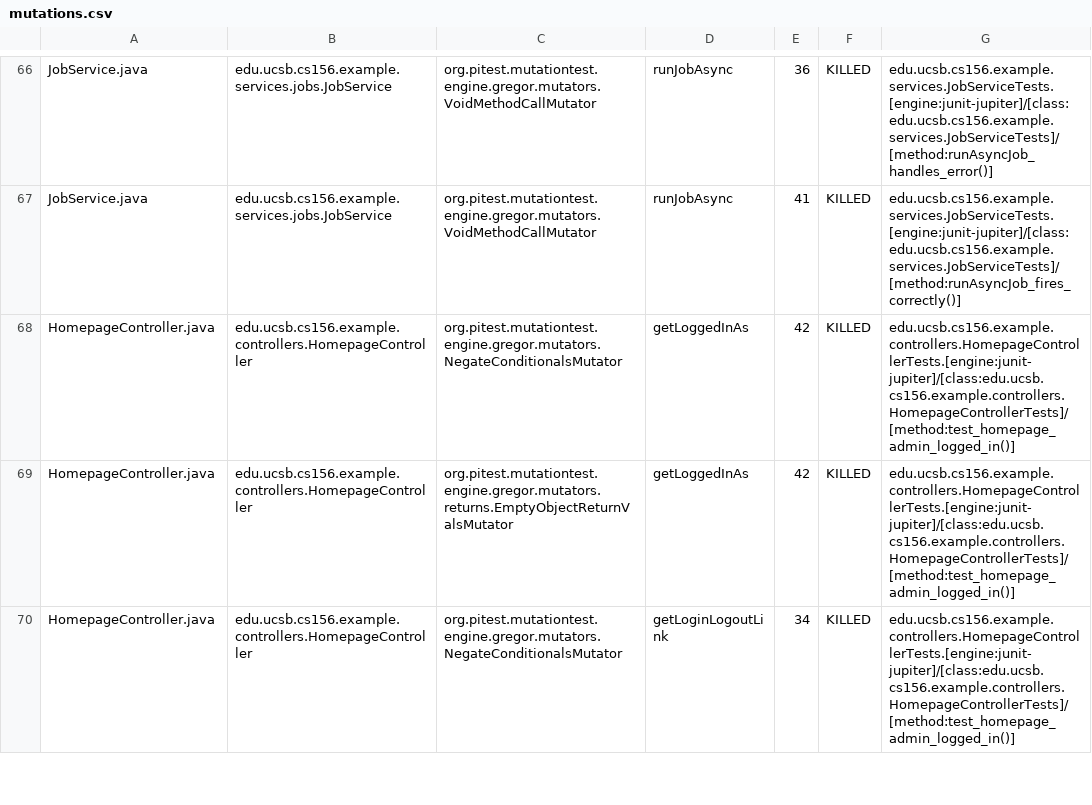
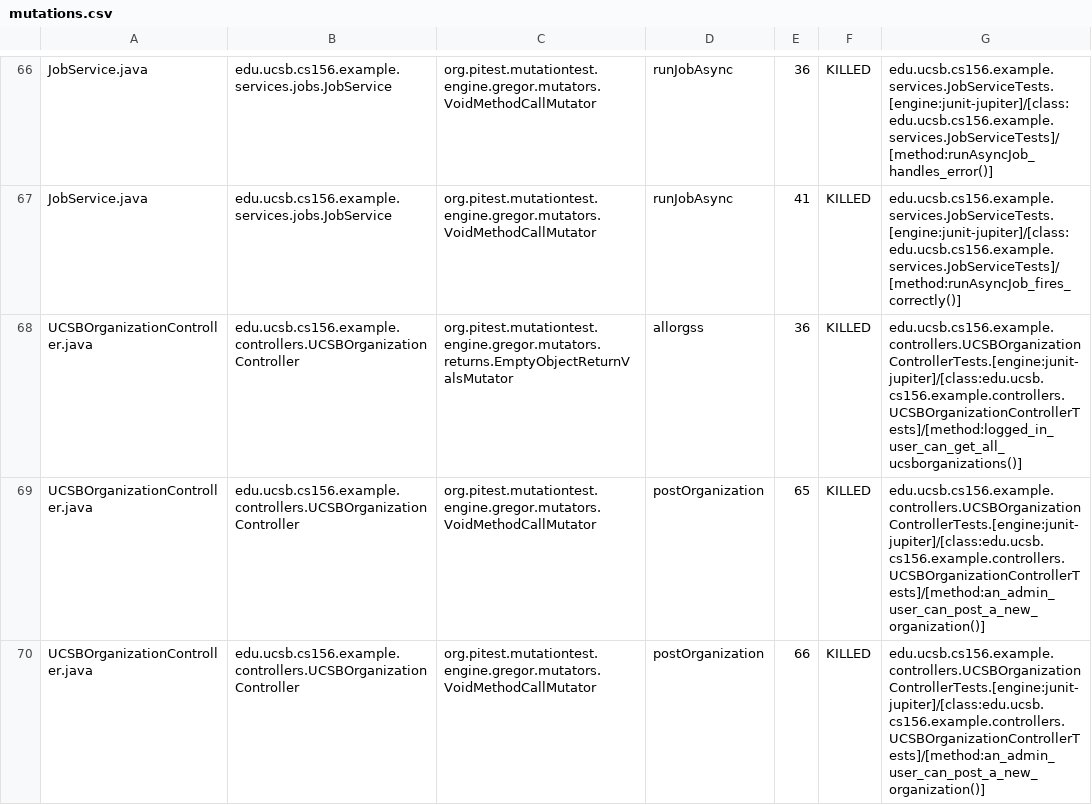
Before and after one commit to ucsb-cs156-f26/team01-f26-07, a CSV file: pitest/mutations.csv, drawn as a sheet; only a part is shown, gaps mark what is left out; the shorter side is filled out with more unchanged rows; the diff covers the shown part only; the diff names each change by its address in the sheet, - before the commit and + after, or states it on an @@ line.

Commit message:
Deploying to gh-pages from @ ucsb-cs156-f26/team01-f26-07@62a11ffcf2a776aa3b5c51f6c28e5bd0d31cadf5 🚀

```diff
--- a/pitest/mutations.csv
+++ b/pitest/mutations.csv
+row 68: UCSBOrganizationController.java | edu.ucsb.cs156.example.controllers.UCSBOrganizationController | org.pitest.mutationtest.engine.gregor.mutators.returns.EmptyObjectReturnValsMutator | allorgss | 36 | KILLED | edu.ucsb.cs156.example.controllers.UCSBOrganizationControllerTests.[engine:junit-jupiter]/[class:edu.ucsb.cs156.example.controllers.UCSBOrganizationControllerTests]/[method:logged_in_user_can_get_all_ucsborganizations()]
+row 69: UCSBOrganizationController.java | edu.ucsb.cs156.example.controllers.UCSBOrganizationController | org.pitest.mutationtest.engine.gregor.mutators.VoidMethodCallMutator | postOrganization | 65 | KILLED | edu.ucsb.cs156.example.controllers.UCSBOrganizationControllerTests.[engine:junit-jupiter]/[class:edu.ucsb.cs156.example.controllers.UCSBOrganizationControllerTests]/[method:an_admin_user_can_post_a_new_organization()]
+row 70: UCSBOrganizationController.java | edu.ucsb.cs156.example.controllers.UCSBOrganizationController | org.pitest.mutationtest.engine.gregor.mutators.VoidMethodCallMutator | postOrganization | 66 | KILLED | edu.ucsb.cs156.example.controllers.UCSBOrganizationControllerTests.[engine:junit-jupiter]/[class:edu.ucsb.cs156.example.controllers.UCSBOrganizationControllerTests]/[method:an_admin_user_can_post_a_new_organization()]
```
Also changed, not shown: 3 added rows and 2 edited cells elsewhere in this file, 20 other files.
